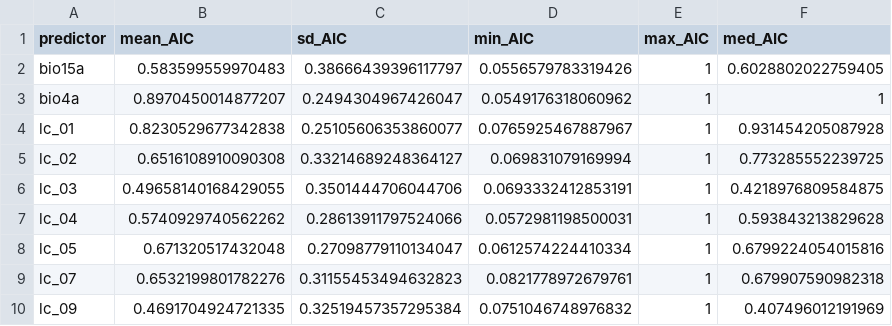
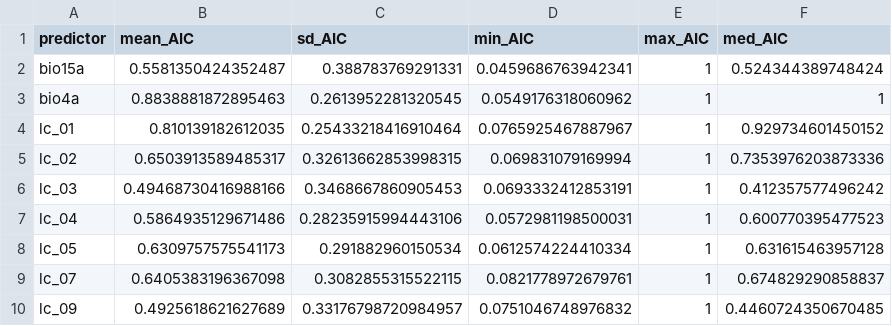
Before and after one commit to vjjan91/eBirdOccupancy, a CSV file: data/results/cumulative_AIC_weights.csv, drawn as a sheet.

Commit message:
revised results

```diff
--- a/data/results/cumulative_AIC_weights.csv
+++ b/data/results/cumulative_AIC_weights.csv
@@ -1,10 +1,10 @@
 predictor,mean_AIC,sd_AIC,min_AIC,max_AIC,med_AIC
-bio15a,0.583599559970483,0.38666439396117797,0.0556579783319426,1,0.6028802022759405
-bio4a,0.8970450014877207,0.2494304967426047,0.0549176318060962,1,1
-lc_01,0.8230529677342838,0.25105606353860077,0.0765925467887967,1,0.931454205087928
-lc_02,0.6516108910090308,0.33214689248364127,0.069831079169994,1,0.773285552239725
-lc_03,0.49658140168429055,0.3501444706044706,0.0693332412853191,1,0.4218976809584875
-lc_04,0.5740929740562262,0.28613911797524066,0.0572981198500031,1,0.593843213829628
-lc_05,0.671320517432048,0.27098779110134047,0.0612574224410334,1,0.6799224054015816
-lc_07,0.6532199801782276,0.31155453494632823,0.0821778972679761,1,0.679907590982318
-lc_09,0.4691704924721335,0.32519457357295384,0.0751046748976832,1,0.407496012191969
+bio15a,0.5581350424352487,0.388783769291331,0.0459686763942341,1,0.524344389748424
+bio4a,0.8838881872895463,0.2613952281320545,0.0549176318060962,1,1
+lc_01,0.810139182612035,0.25433218416910464,0.0765925467887967,1,0.929734601450152
+lc_02,0.6503913589485317,0.32613662853998315,0.069831079169994,1,0.7353976203873336
+lc_03,0.49468730416988166,0.3468667860905453,0.0693332412853191,1,0.412357577496242
+lc_04,0.5864935129671486,0.28235915994443106,0.0572981198500031,1,0.600770395477523
+lc_05,0.6309757575541173,0.291882960150534,0.0612574224410334,1,0.631615463957128
+lc_07,0.6405383196367098,0.3082855315522115,0.0821778972679761,1,0.674829290858837
+lc_09,0.4925618621627689,0.33176798720984957,0.0751046748976832,1,0.4460724350670485
```
